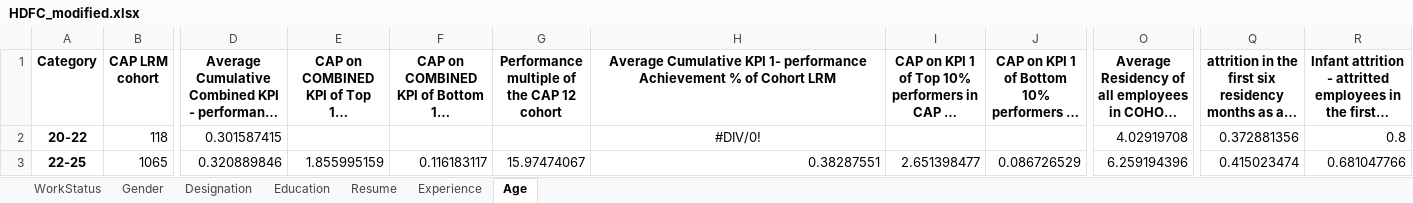
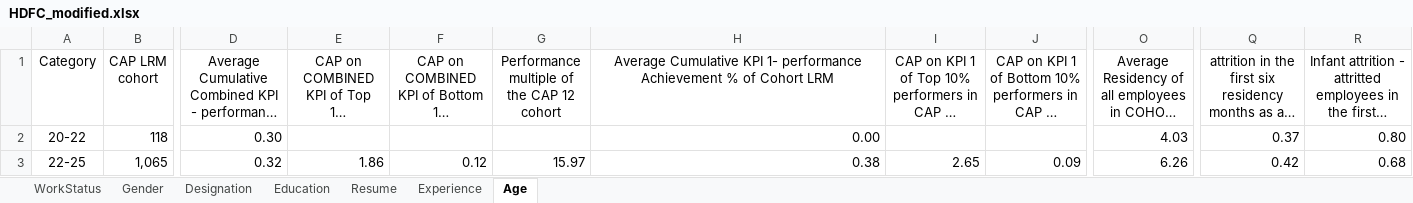
Before and after one commit to Vedhanth123/SLIC-COR-13, an Excel workbook: HDFC_modified.xlsx, sheet Age, drawn as a sheet; only a part is shown, gaps mark what is left out; long unchanged cells end in …; values as stored, in another font and other column widths than the file's, no borders; the diff covers the shown part only; the diff names each change by its address in the sheet, - before the commit and + after, or states it on an @@ line.

```diff
--- a/HDFC_modified.xlsx (sheet Age)
+++ b/HDFC_modified.xlsx (sheet Age)
-A1:R1 bold: on
+A1:R1 bold: off
-A2:A3 bold: on
+A2:A3 bold: off
-D2: 0.301587415
+D2: 0.30
-H2: #DIV/0!
+H2: 0.00
-H2 alignment: center
+H2 alignment: right
-O2: 4.02919708
+O2: 4.03
-Q2: 0.372881356
+Q2: 0.37
-R2: 0.8
+R2: 0.80
-B3 (CAP LRM cohort): 1065
+B3 (CAP LRM cohort): 1,065
-D3: 0.320889846
+D3: 0.32
-E3: 1.855995159
+E3: 1.86
-F3: 0.116183117
+F3: 0.12
-G3: 15.97474067
+G3: 15.97
-H3: 0.38287551
+H3: 0.38
-I3: 2.651398477
+I3: 2.65
-J3: 0.086726529
+J3: 0.09
-O3: 6.259194396
+O3: 6.26
-Q3: 0.415023474
+Q3: 0.42
-R3: 0.681047766
+R3: 0.68
```
Also changed, not shown: 82 edited cells and cell formats elsewhere in this sheet, sheet Education, sheet Experience, sheet Designation, sheet Resume, sheet Gender, sheet WorkStatus, 3 other files.
